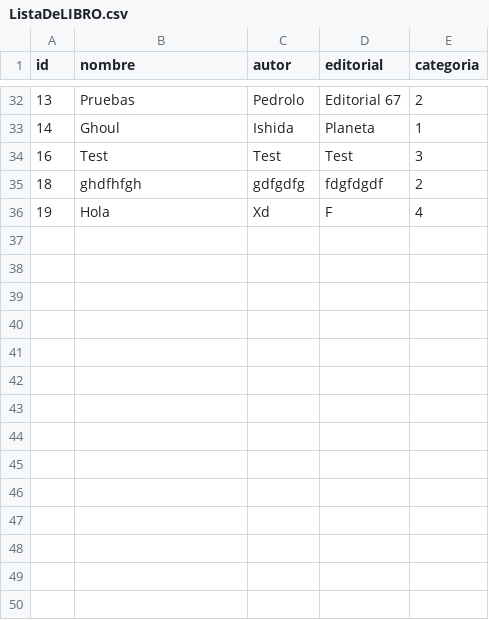
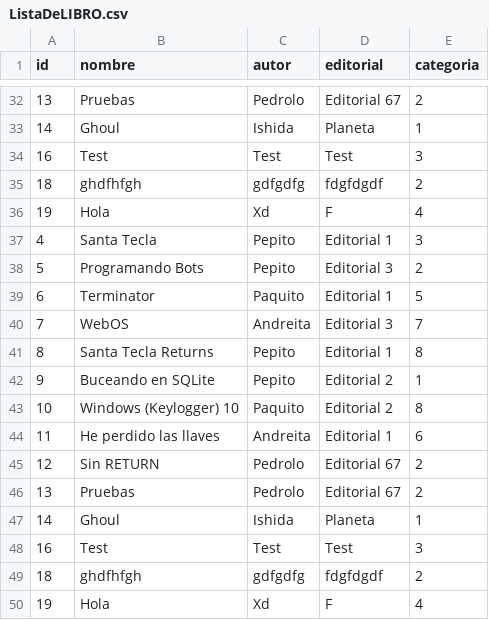
Before and after one commit to Laesx/GestionBibliotecaHibernate, a CSV file: ficheros/ListaDeLIBRO.csv, drawn as a sheet; only a part is shown, gaps mark what is left out; the diff names each change by its address in the sheet, - before the commit and + after, or states it on an @@ line.

```diff
--- a/ficheros/ListaDeLIBRO.csv
+++ b/ficheros/ListaDeLIBRO.csv
+row 37: 4 | Santa Tecla | Pepito | Editorial 1 | 3
+row 38: 5 | Programando Bots | Pepito | Editorial 3 | 2
+row 39: 6 | Terminator | Paquito | Editorial 1 | 5
+row 40: 7 | WebOS | Andreita | Editorial 3 | 7
+row 41: 8 | Santa Tecla Returns | Pepito | Editorial 1 | 8
+row 42: 9 | Buceando en SQLite | Pepito | Editorial 2 | 1
+row 43: 10 | Windows (Keylogger) 10 | Paquito | Editorial 2 | 8
+row 44: 11 | He perdido las llaves | Andreita | Editorial 1 | 6
+row 45: 12 | Sin RETURN | Pedrolo | Editorial 67 | 2
+row 46: 13 | Pruebas | Pedrolo | Editorial 67 | 2
+row 47: 14 | Ghoul | Ishida | Planeta | 1
+row 48: 16 | Test | Test | Test | 3
+row 49: 18 | ghdfhfgh | gdfgdfg | fdgfdgdf | 2
+row 50: 19 | Hola | Xd | F | 4
```
Also changed, not shown: 8 other files.
